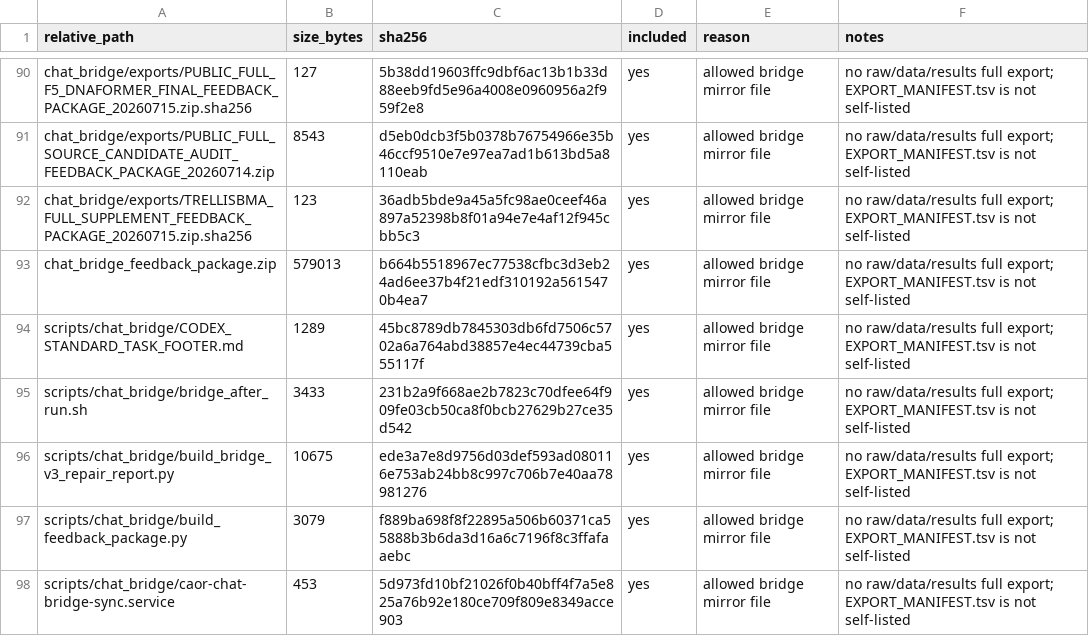
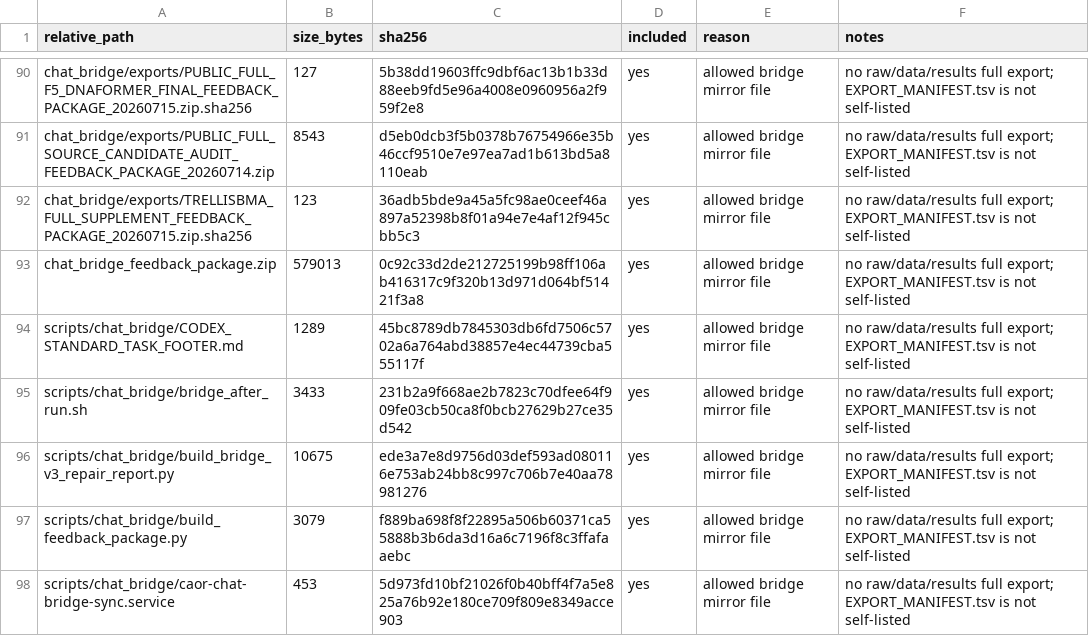
Before and after one commit to Jarvis5272/caor-chat-bridge, a TSV file: EXPORT_MANIFEST.tsv, drawn as a sheet; only a part is shown, gaps mark what is left out.

```diff
--- a/EXPORT_MANIFEST.tsv
+++ b/EXPORT_MANIFEST.tsv
@@ -92,3 +92,3 @@ chat_bridge/exports/PUBLIC_FULL_SOURCE_CANDIDATE_AUDIT_FEEDBACK_PACKAGE_20260714
 chat_bridge/exports/TRELLISBMA_FULL_SUPPLEMENT_FEEDBACK_PACKAGE_20260715.zip.sha256	123	36adb5bde9a45a5fc98ae0ceef46a897a52398b8f01a94e7e4af12f945cbb5c3	yes	allowed bridge mirror file	no raw/data/results full export; EXPORT_MANIFEST.tsv is not self-listed
-chat_bridge_feedback_package.zip	579013	b664b5518967ec77538cfbc3d3eb24ad6ee37b4f21edf310192a5615470b4ea7	yes	allowed bridge mirror file	no raw/data/results full export; EXPORT_MANIFEST.tsv is not self-listed
+chat_bridge_feedback_package.zip	579013	0c92c33d2de212725199b98ff106ab416317c9f320b13d971d064bf51421f3a8	yes	allowed bridge mirror file	no raw/data/results full export; EXPORT_MANIFEST.tsv is not self-listed
 scripts/chat_bridge/CODEX_STANDARD_TASK_FOOTER.md	1289	45bc8789db7845303db6fd7506c5702a6a764abd38857e4ec44739cba555117f	yes	allowed bridge mirror file	no raw/data/results full export; EXPORT_MANIFEST.tsv is not self-listed
```
Also changed, not shown: 1 other file.
